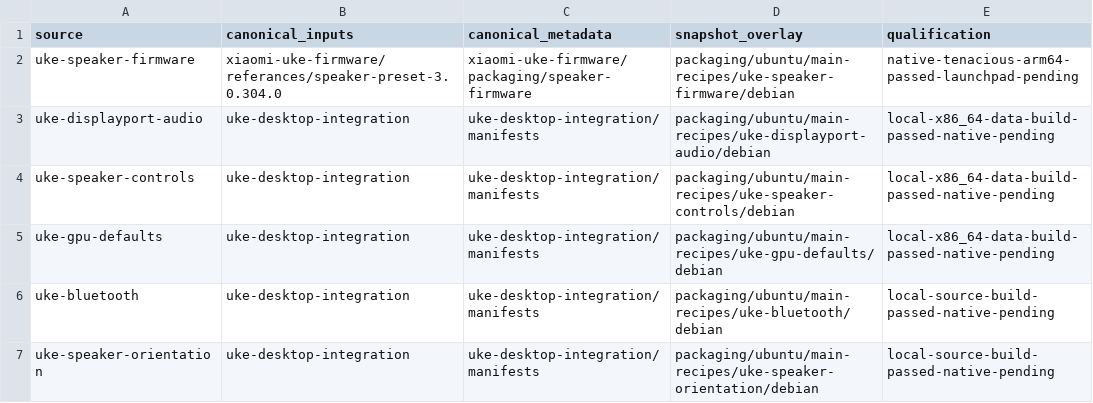
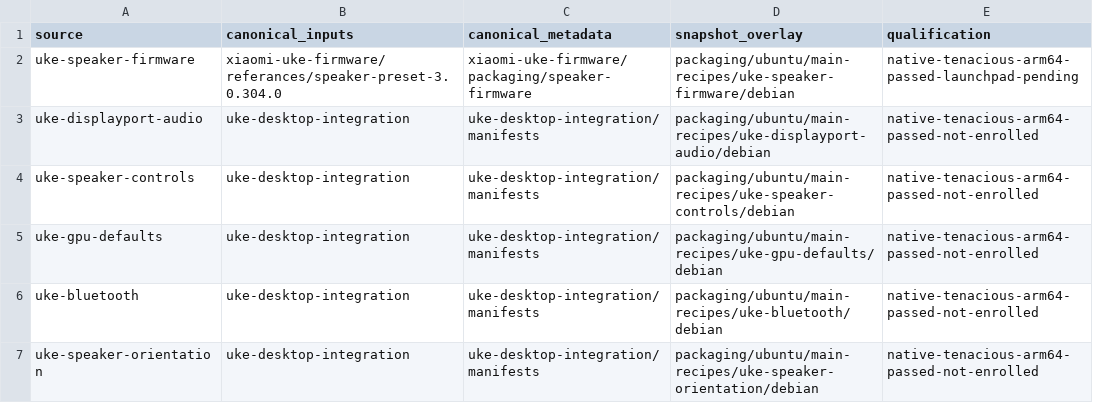
Before and after one commit to MCC45TR/uke-linux-hardware-support, a TSV file: packaging/ubuntu/main-recipes.tsv, drawn as a sheet.

Commit message:
Record native qualification for five canonical main adapters

```diff
--- a/packaging/ubuntu/main-recipes.tsv
+++ b/packaging/ubuntu/main-recipes.tsv
@@ -2,6 +2,6 @@ source	canonical_inputs	canonical_metadata	snapshot_overlay	qualification
 uke-speaker-firmware	xiaomi-uke-firmware/referances/speaker-preset-3.0.304.0	xiaomi-uke-firmware/packaging/speaker-firmware	packaging/ubuntu/main-recipes/uke-speaker-firmware/debian	native-tenacious-arm64-passed-launchpad-pending
-uke-displayport-audio	uke-desktop-integration	uke-desktop-integration/manifests	packaging/ubuntu/main-recipes/uke-displayport-audio/debian	local-x86_64-data-build-passed-native-pending
-uke-speaker-controls	uke-desktop-integration	uke-desktop-integration/manifests	packaging/ubuntu/main-recipes/uke-speaker-controls/debian	local-x86_64-data-build-passed-native-pending
-uke-gpu-defaults	uke-desktop-integration	uke-desktop-integration/manifests	packaging/ubuntu/main-recipes/uke-gpu-defaults/debian	local-x86_64-data-build-passed-native-pending
-uke-bluetooth	uke-desktop-integration	uke-desktop-integration/manifests	packaging/ubuntu/main-recipes/uke-bluetooth/debian	local-source-build-passed-native-pending
-uke-speaker-orientation	uke-desktop-integration	uke-desktop-integration/manifests	packaging/ubuntu/main-recipes/uke-speaker-orientation/debian	local-source-build-passed-native-pending
+uke-displayport-audio	uke-desktop-integration	uke-desktop-integration/manifests	packaging/ubuntu/main-recipes/uke-displayport-audio/debian	native-tenacious-arm64-passed-not-enrolled
+uke-speaker-controls	uke-desktop-integration	uke-desktop-integration/manifests	packaging/ubuntu/main-recipes/uke-speaker-controls/debian	native-tenacious-arm64-passed-not-enrolled
+uke-gpu-defaults	uke-desktop-integration	uke-desktop-integration/manifests	packaging/ubuntu/main-recipes/uke-gpu-defaults/debian	native-tenacious-arm64-passed-not-enrolled
+uke-bluetooth	uke-desktop-integration	uke-desktop-integration/manifests	packaging/ubuntu/main-recipes/uke-bluetooth/debian	native-tenacious-arm64-passed-not-enrolled
+uke-speaker-orientation	uke-desktop-integration	uke-desktop-integration/manifests	packaging/ubuntu/main-recipes/uke-speaker-orientation/debian	native-tenacious-arm64-passed-not-enrolled
```
Also changed, not shown: 2 other files.
